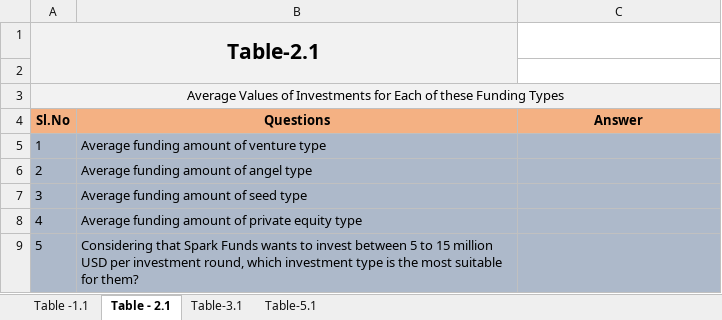
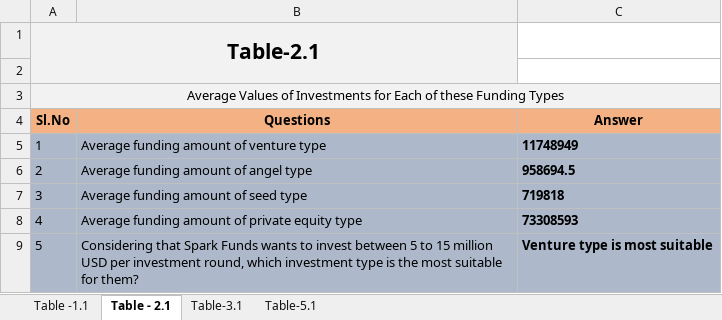
Before and after one commit to bharathbs/DataScience_IIITB, an Excel workbook: Investments Case Study/Investments.xlsx, sheet Table - 2.1, drawn as a sheet; values as stored, in another font and other column widths than the file's, no borders; conditional formats not drawn; the diff names each change by its address in the sheet, - before the commit and + after, or states it on an @@ line.

```diff
--- a/Investments Case Study/Investments.xlsx (sheet Table - 2.1)
+++ b/Investments Case Study/Investments.xlsx (sheet Table - 2.1)
-C5 (Answer): (empty)
+C5 (Answer): 11748949
-C6 (Answer): (empty)
+C6 (Answer): 958694.5
-C7 (Answer): (empty)
+C7 (Answer): 719818
-C8 (Answer): (empty)
+C8 (Answer): 73308593
-C9 (Answer): (empty)
+C9 (Answer): Venture type is most suitable
```
Also changed, not shown: sheet Table -1.1, 1 other file.
